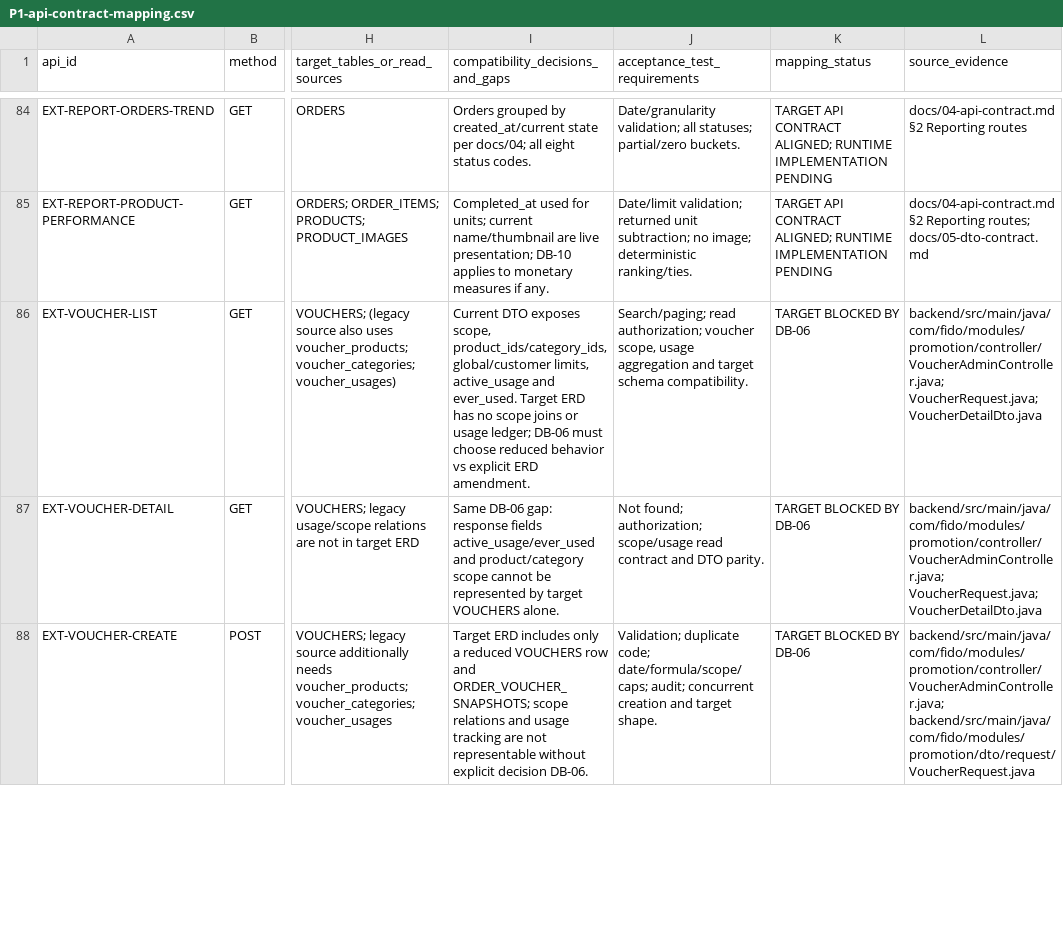
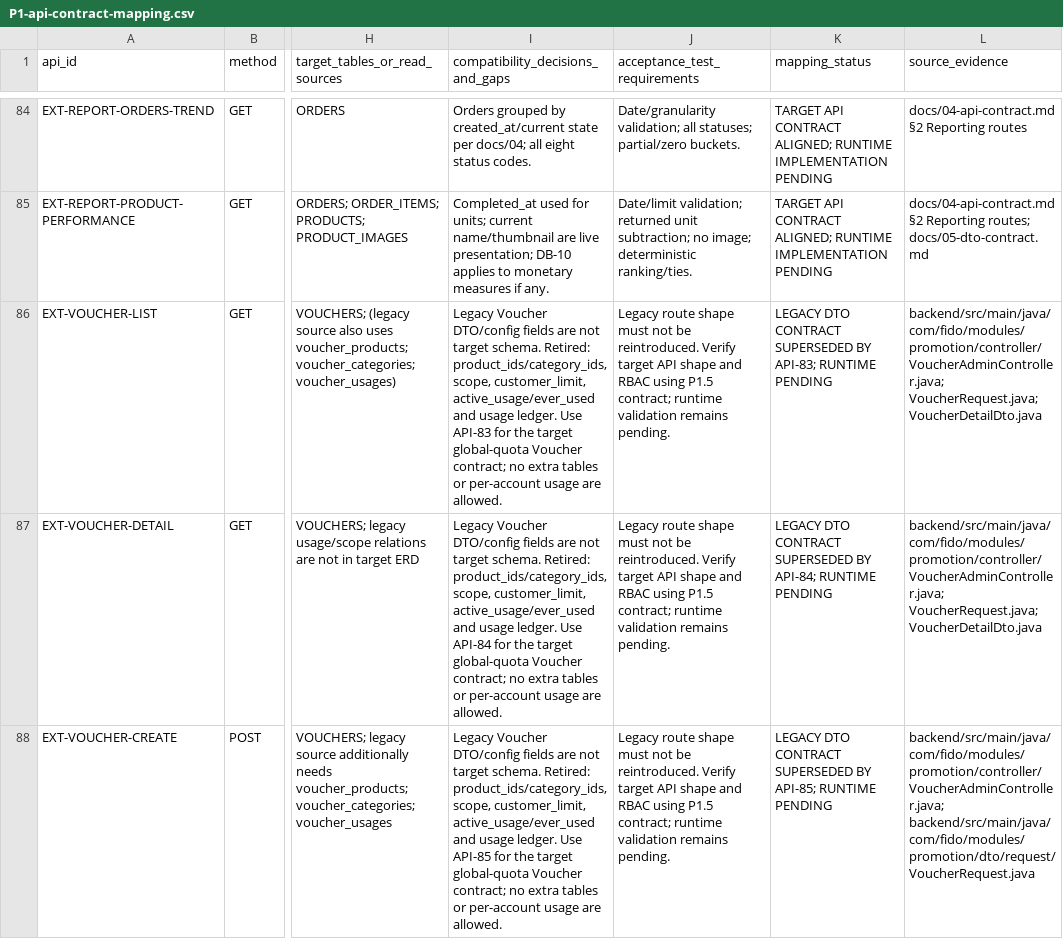
Before and after one commit to quangson2809/FIDO, a CSV file: docs/refactor-v2/p1/P1-api-contract-mapping.csv, drawn as a sheet; only a part is shown, gaps mark what is left out; the diff covers the shown part only; the diff names each change by its address in the sheet, - before the commit and + after, or states it on an @@ line.

```diff
--- a/docs/refactor-v2/p1/P1-api-contract-mapping.csv
+++ b/docs/refactor-v2/p1/P1-api-contract-mapping.csv
-I86 (compatibility_decisions_and_gaps): Current DTO exposes scope, product_ids/category_ids, global/customer limits, active_usage and ever_used. Target ERD has no scope joins or usage ledger; DB-06 must choose reduced behavior vs explicit ERD amendment.
+I86 (compatibility_decisions_and_gaps): Legacy Voucher DTO/config fields are not target schema. Retired: product_ids/category_ids, scope, customer_limit, active_usage/ever_used and usage ledger. Use API-83 for the target global-quota Voucher contract; no extra tables or per-account usage are allowed.
-J86 (acceptance_test_requirements): Search/paging; read authorization; voucher scope, usage aggregation and target schema compatibility.
+J86 (acceptance_test_requirements): Legacy route shape must not be reintroduced. Verify target API shape and RBAC using P1.5 contract; runtime validation remains pending.
-K86 (mapping_status): TARGET BLOCKED BY DB-06
+K86 (mapping_status): LEGACY DTO CONTRACT SUPERSEDED BY API-83; RUNTIME PENDING
-I87 (compatibility_decisions_and_gaps): Same DB-06 gap: response fields active_usage/ever_used and product/category scope cannot be represented by target VOUCHERS alone.
+I87 (compatibility_decisions_and_gaps): Legacy Voucher DTO/config fields are not target schema. Retired: product_ids/category_ids, scope, customer_limit, active_usage/ever_used and usage ledger. Use API-84 for the target global-quota Voucher contract; no extra tables or per-account usage are allowed.
-J87 (acceptance_test_requirements): Not found; authorization; scope/usage read contract and DTO parity.
+J87 (acceptance_test_requirements): Legacy route shape must not be reintroduced. Verify target API shape and RBAC using P1.5 contract; runtime validation remains pending.
-K87 (mapping_status): TARGET BLOCKED BY DB-06
+K87 (mapping_status): LEGACY DTO CONTRACT SUPERSEDED BY API-84; RUNTIME PENDING
-I88 (compatibility_decisions_and_gaps): Target ERD includes only a reduced VOUCHERS row and ORDER_VOUCHER_SNAPSHOTS; scope relations and usage tracking are not representable without explicit decision DB-06.
+I88 (compatibility_decisions_and_gaps): Legacy Voucher DTO/config fields are not target schema. Retired: product_ids/category_ids, scope, customer_limit, active_usage/ever_used and usage ledger. Use API-85 for the target global-quota Voucher contract; no extra tables or per-account usage are allowed.
-J88 (acceptance_test_requirements): Validation; duplicate code; date/formula/scope/caps; audit; concurrent creation and target shape.
+J88 (acceptance_test_requirements): Legacy route shape must not be reintroduced. Verify target API shape and RBAC using P1.5 contract; runtime validation remains pending.
-K88 (mapping_status): TARGET BLOCKED BY DB-06
+K88 (mapping_status): LEGACY DTO CONTRACT SUPERSEDED BY API-85; RUNTIME PENDING
```
Also changed, not shown: 4 added rows and 12 edited cells elsewhere in this file, docs/refactor-v2/p1/P1-data-dictionary.csv, reference/api-contract-matrix.csv, 5 other files.
